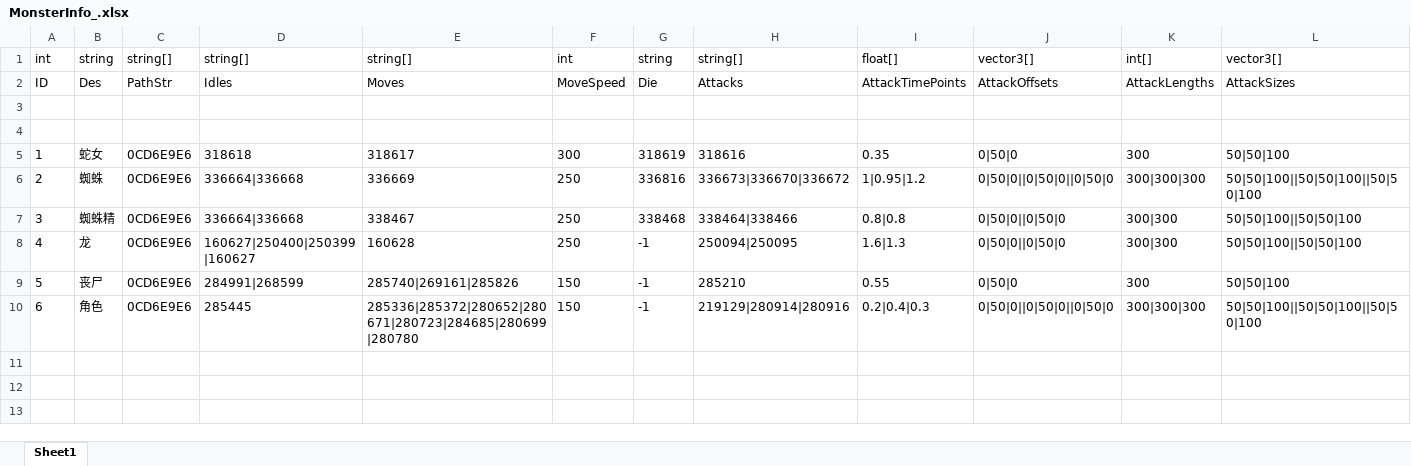
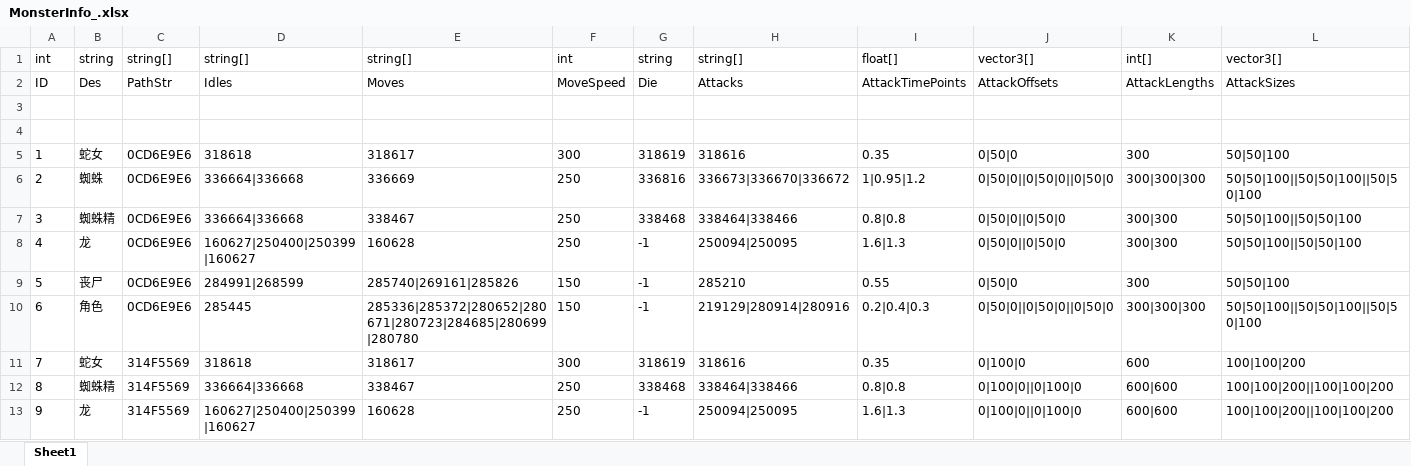
Before and after one commit to HKZUNITY/infinite, an Excel workbook: infinite/Excel/MonsterInfo_.xlsx, sheet Sheet1, drawn as a sheet; only a part is shown; values as stored, in another font and other column widths than the file's, no borders; rows hold the shown columns only; the diff names each change by its address in the sheet, - before the commit and + after, or states it on an @@ line.

```diff
--- a/infinite/Excel/MonsterInfo_.xlsx (sheet Sheet1)
+++ b/infinite/Excel/MonsterInfo_.xlsx (sheet Sheet1)
+row 11: 7 | 蛇女 | 314F5569 | 318618 | 318617 | 300 | 318619 | 318616 | 0.35 | 0|100|0 | 600 | 100|100|200
+row 12: 8 | 蜘蛛精 | 314F5569 | 336664|336668 | 338467 | 250 | 338468 | 338464|338466 | 0.8|0.8 | 0|100|0||0|100|0 | 600|600 | 100|100|200||100|100|200
+row 13: 9 | 龙 | 314F5569 | 160627|250400|250399|160627 | 160628 | 250 | -1 | 250094|250095 | 1.6|1.3 | 0|100|0||0|100|0 | 600|600 | 100|100|200||100|100|200
```
Also changed, not shown: 14 other files.
